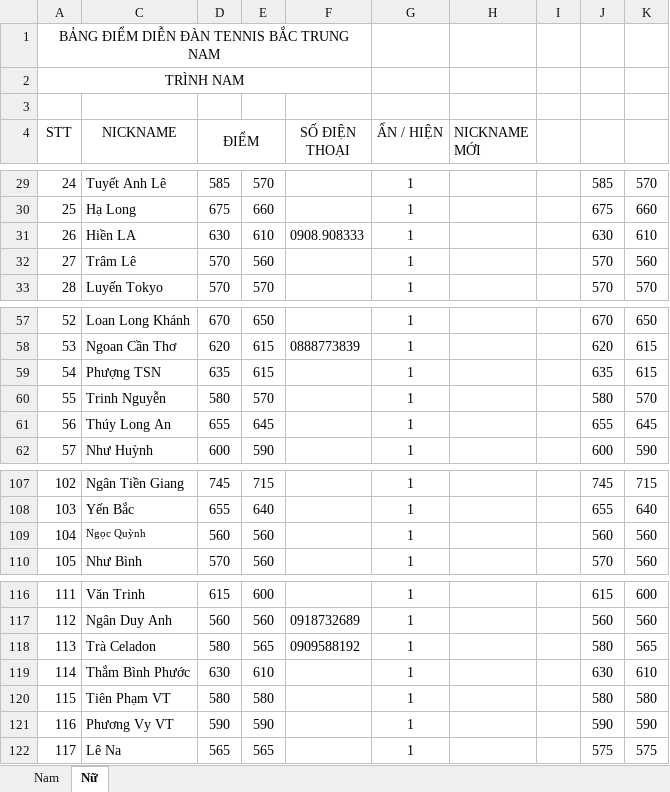
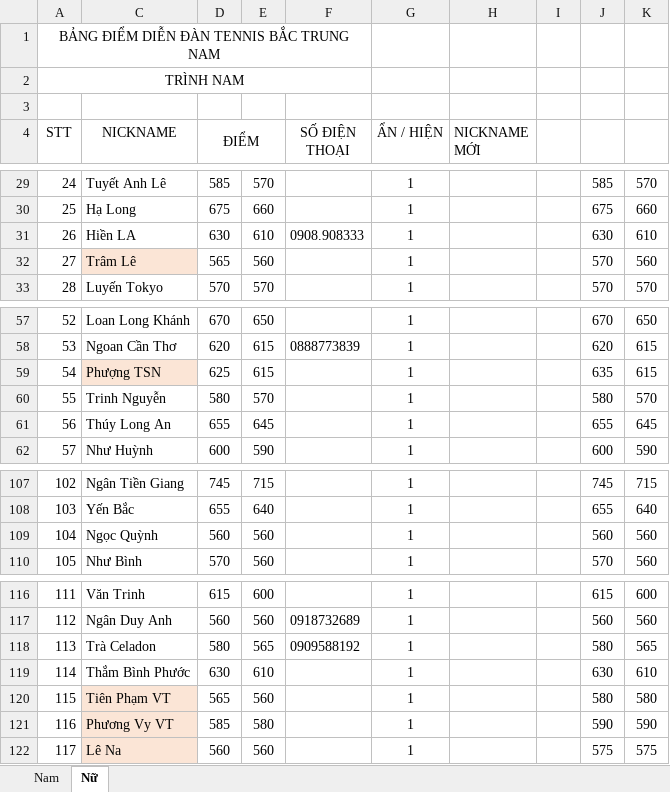
Before and after one commit to dflyapp/tennis-btn, an Excel workbook: scripts/data.xlsx, sheet Nữ, drawn as a sheet; only a part is shown, gaps mark what is left out; values as stored, in another font and other column widths than the file's, no borders; the diff names each change by its address in the sheet, - before the commit and + after, or states it on an @@ line.

```diff
--- a/scripts/data.xlsx (sheet Nữ)
+++ b/scripts/data.xlsx (sheet Nữ)
-C32 fill: none
+C32 fill: #FBE5D6
-D32 (ĐIỂM): 570
+D32 (ĐIỂM): 565
-C59 fill: none
+C59 fill: #FBE5D6
-D59 (ĐIỂM): 635
+D59 (ĐIỂM): 625
@@ C109 text size: larger @@
-C120:C122 fill: none
+C120:C122 fill: #FBE5D6
-D120 (ĐIỂM): 580
+D120 (ĐIỂM): 565
-E120: 580
+E120: 560
-D121 (ĐIỂM): 590
+D121 (ĐIỂM): 585
-E121: 590
+E121: 580
-D122 (ĐIỂM): 565
+D122 (ĐIỂM): 560
-E122: 565
+E122: 560
```
Also changed, not shown: sheet Nam, 2 other files.
